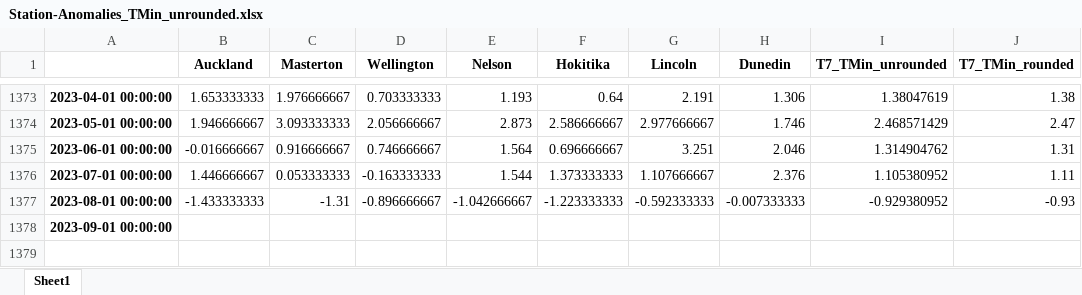
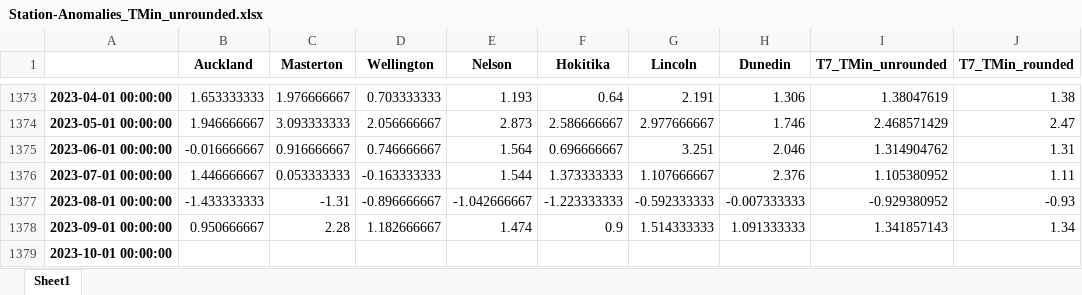
Before and after one commit to nram812/cpp, an Excel workbook: seven_station_series_output/data/Station-Anomalies_TMin_unrounded.xlsx, sheet Sheet1, drawn as a sheet; only a part is shown, gaps mark what is left out; values as stored, in another font and other column widths than the file's, no borders; the diff names each change by its address in the sheet, - before the commit and + after, or states it on an @@ line.

```diff
--- a/seven_station_series_output/data/Station-Anomalies_TMin_unrounded.xlsx (sheet Sheet1)
+++ b/seven_station_series_output/data/Station-Anomalies_TMin_unrounded.xlsx (sheet Sheet1)
-B1378 (Auckland): (empty)
+B1378 (Auckland): 0.950666667
-C1378 (Masterton): (empty)
+C1378 (Masterton): 2.28
-D1378 (Wellington): (empty)
+D1378 (Wellington): 1.182666667
-E1378 (Nelson): (empty)
+E1378 (Nelson): 1.474
-F1378 (Hokitika): (empty)
+F1378 (Hokitika): 0.9
-G1378 (Lincoln): (empty)
+G1378 (Lincoln): 1.514333333
-H1378 (Dunedin): (empty)
+H1378 (Dunedin): 1.091333333
-I1378 (T7_TMin_unrounded): (empty)
+I1378 (T7_TMin_unrounded): 1.341857143
-J1378 (T7_TMin_rounded): (empty)
+J1378 (T7_TMin_rounded): 1.34
+row 1379: 2023-10-01 00:00:00
```
Also changed, not shown: seven_station_series_output/data/Station-Anomalies_TMax.xlsx, seven_station_series_output/data/Station-Anomalies_TMax_unrounded.xlsx, 22 other files.
